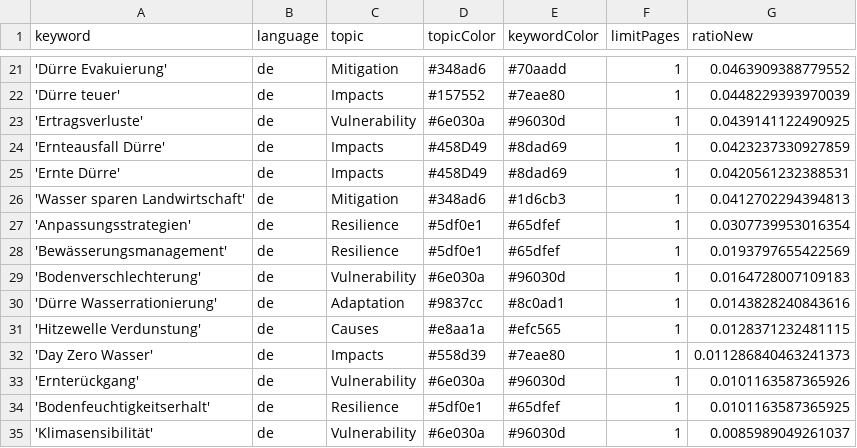
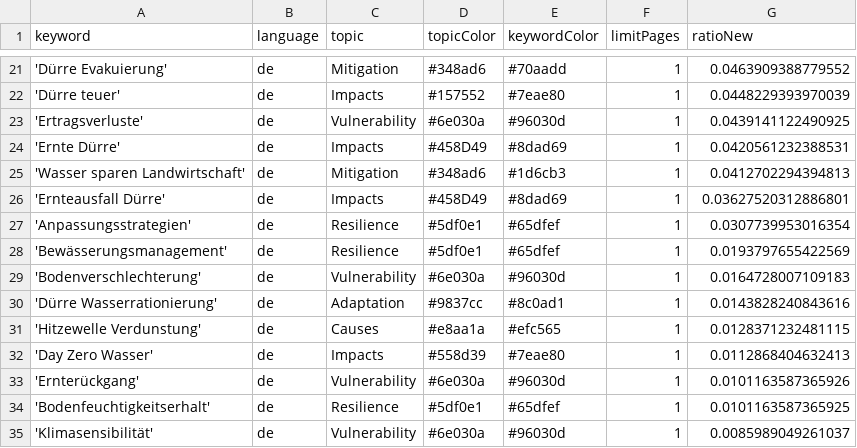
Before and after one commit to sonjanews/DroughtIsComing, a CSV file: keywords.csv, drawn as a sheet; only a part is shown, gaps mark what is left out.

Commit message:
Commit from GitHub Actions (harvest:0.0)

```diff
--- a/keywords.csv
+++ b/keywords.csv
@@ -23,5 +23,5 @@ keyword,language,topic,topicColor,keywordColor,limitPages,ratioNew
 'Ertragsverluste',de,Vulnerability,#6e030a,#96030d,1,0.0439141122490925
-'Ernteausfall Dürre',de,Impacts,#458D49,#8dad69,1,0.0423237330927859
 'Ernte Dürre',de,Impacts,#458D49,#8dad69,1,0.0420561232388531
 'Wasser sparen Landwirtschaft',de,Mitigation,#348ad6,#1d6cb3,1,0.0412702294394813
+'Ernteausfall Dürre',de,Impacts,#458D49,#8dad69,1,0.03627520312886801
 'Anpassungsstrategien',de,Resilience,#5df0e1,#65dfef,1,0.0307739953016354
@@ -31,3 +31,3 @@ keyword,language,topic,topicColor,keywordColor,limitPages,ratioNew
 'Hitzewelle Verdunstung',de,Causes,#e8aa1a,#efc565,1,0.0128371232481115
-'Day Zero Wasser',de,Impacts,#558d39,#7eae80,1,0.011286840463241373
+'Day Zero Wasser',de,Impacts,#558d39,#7eae80,1,0.0112868404632413
 'Ernterückgang',de,Vulnerability,#6e030a,#96030d,1,0.0101163587365926
```
